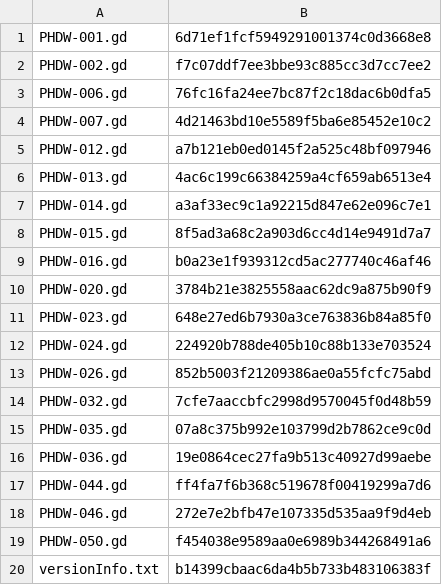
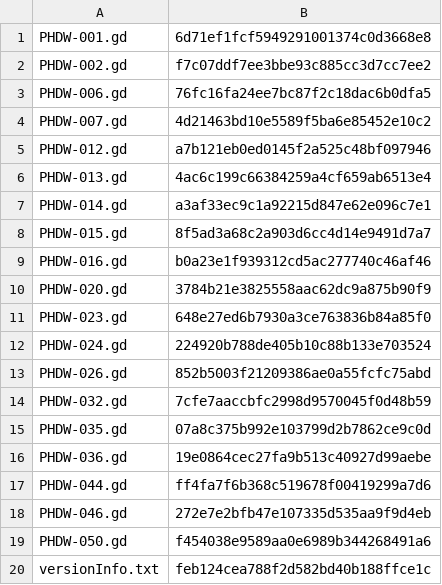
Before and after one commit to KyoukaiClient/liveCardPool, a CSV file: cardScripts/directory.csv, drawn as a sheet.

Commit message:
quickUpdate

```diff
--- a/cardScripts/directory.csv
+++ b/cardScripts/directory.csv
@@ -19,2 +19,2 @@ PHDW-046.gd,272e7e2bfb47e107335d535aa9f9d4eb
 PHDW-050.gd,f454038e9589aa0e6989b344268491a6
-versionInfo.txt,b14399cbaac6da4b5b733b483106383f
+versionInfo.txt,feb124cea788f2d582bd40b188ffce1c
```
